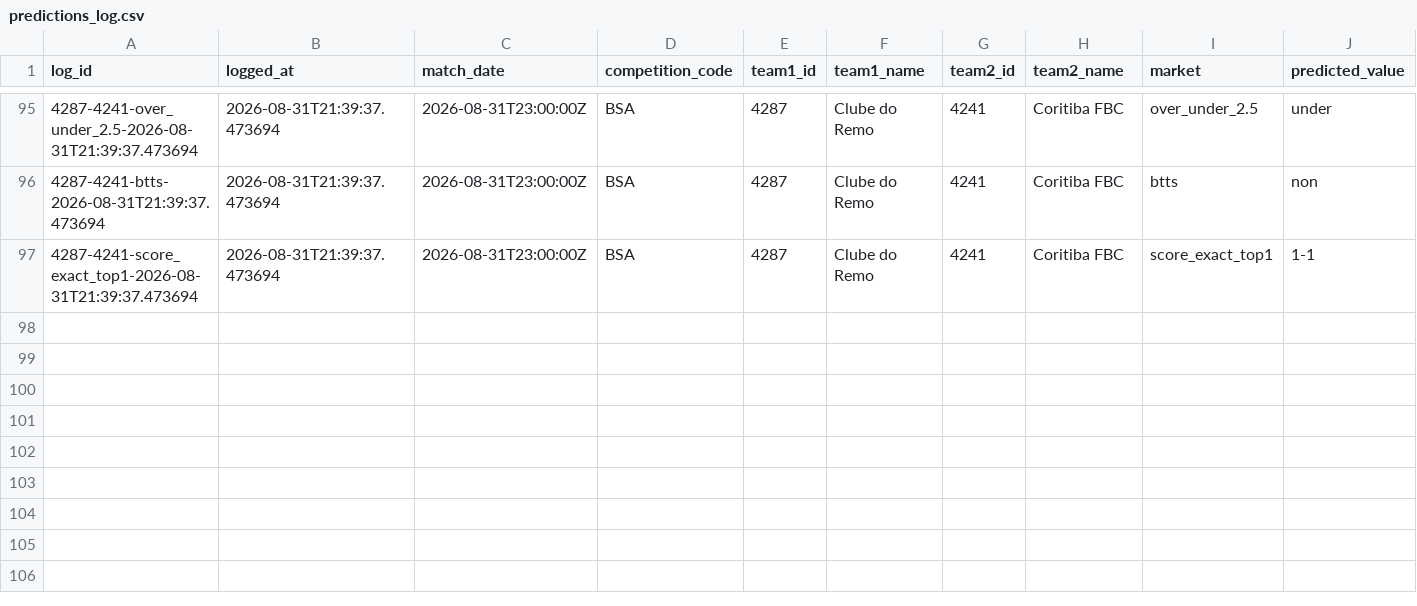
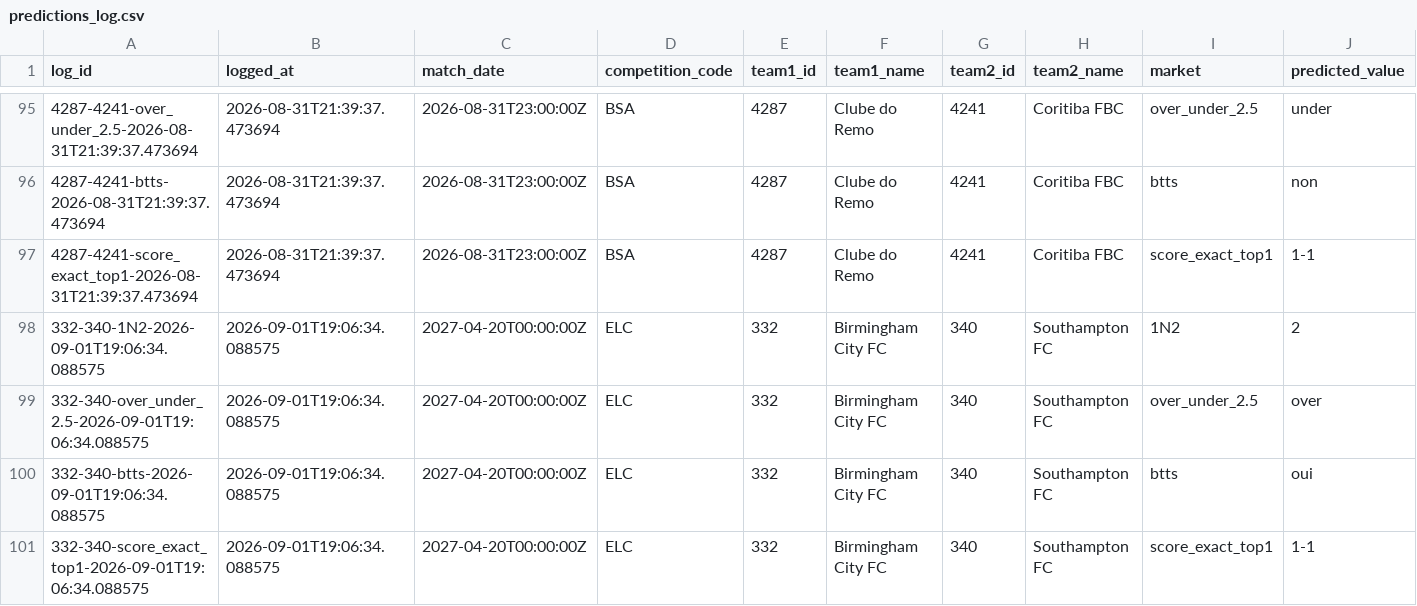
Before and after one commit to EDWINO-cell/Pronostic-foot, a CSV file: predictions_log.csv, drawn as a sheet; only a part is shown, gaps mark what is left out; rows hold the shown columns only; the diff names each change by its address in the sheet, - before the commit and + after, or states it on an @@ line.

Commit message:
Log 4 prediction(s) via l'app

```diff
--- a/predictions_log.csv
+++ b/predictions_log.csv
+row 98: 332-340-1N2-2026-09-01T19:06:34.088575 | 2026-09-01T19:06:34.088575 | 2027-04-20T00:00:00Z | ELC | 332 | Birmingham City FC | 340 | Southampton FC | 1N2 | 2
+row 99: 332-340-over_under_2.5-2026-09-01T19:06:34.088575 | 2026-09-01T19:06:34.088575 | 2027-04-20T00:00:00Z | ELC | 332 | Birmingham City FC | 340 | Southampton FC | over_under_2.5 | over
+row 100: 332-340-btts-2026-09-01T19:06:34.088575 | 2026-09-01T19:06:34.088575 | 2027-04-20T00:00:00Z | ELC | 332 | Birmingham City FC | 340 | Southampton FC | btts | oui
+row 101: 332-340-score_exact_top1-2026-09-01T19:06:34.088575 | 2026-09-01T19:06:34.088575 | 2027-04-20T00:00:00Z | ELC | 332 | Birmingham City FC | 340 | Southampton FC | score_exact_top1 | 1-1
```
